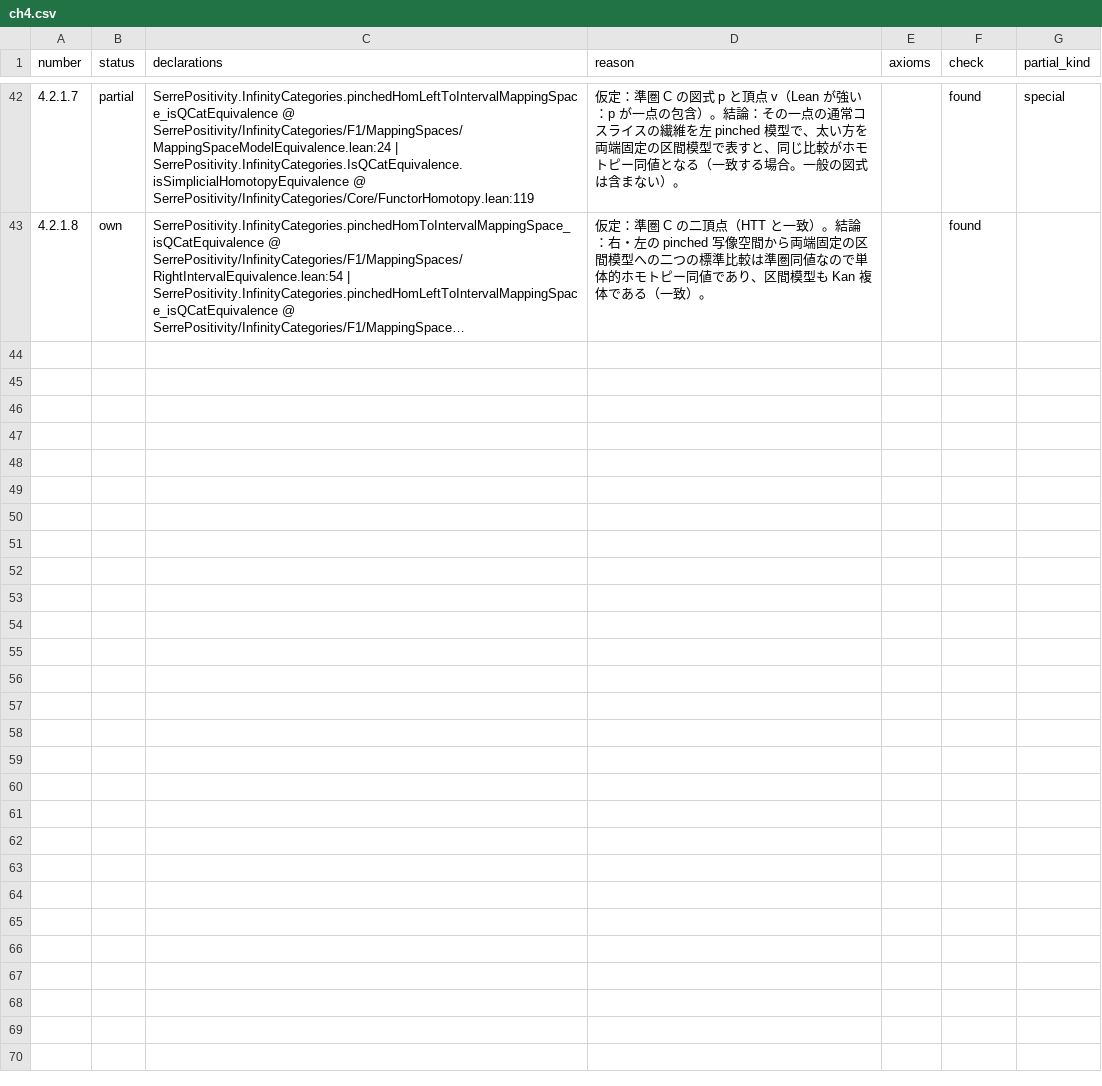
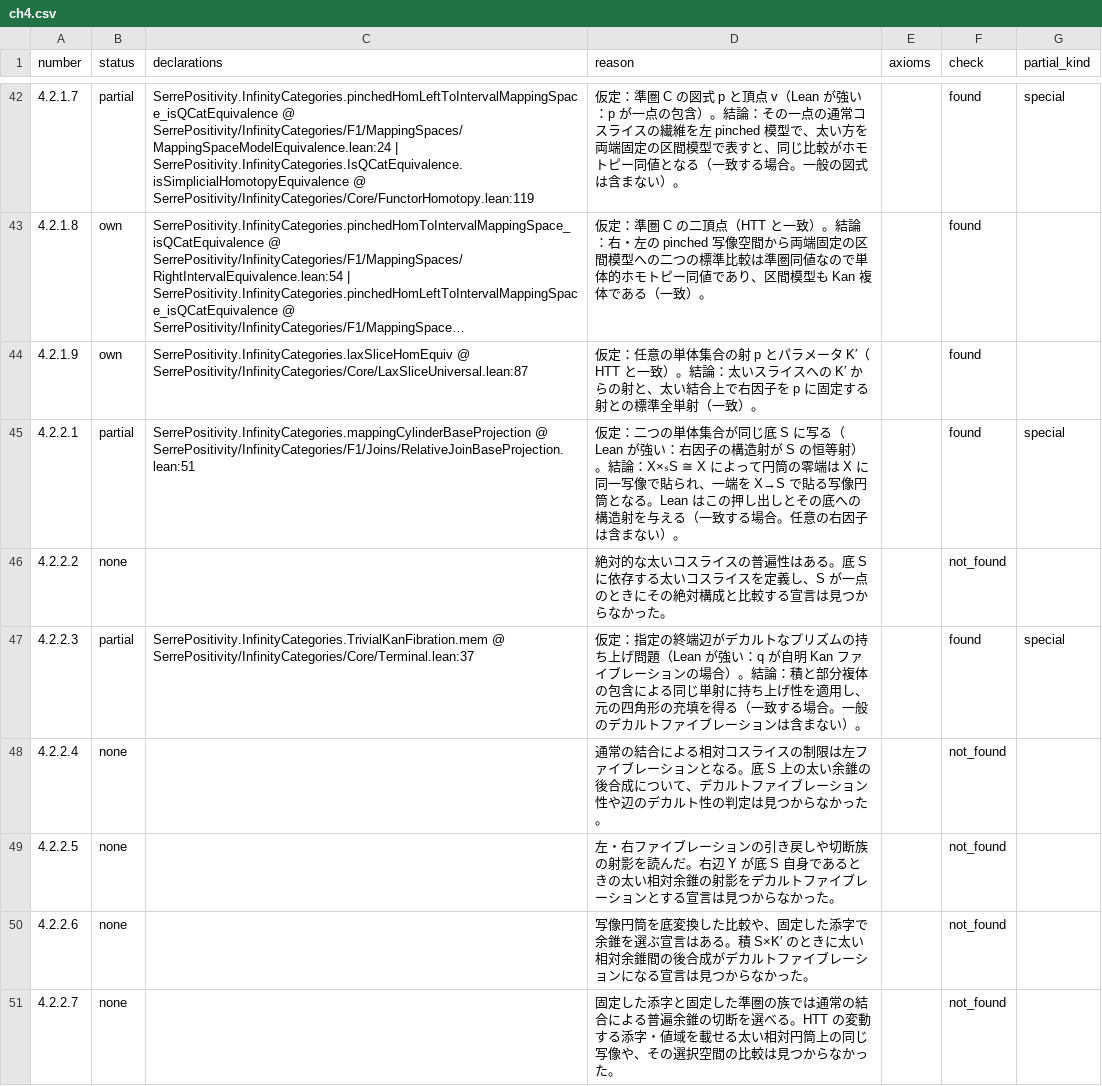
Before and after one commit to unaoya/SerrePositivity, a CSV file: research/htt-coverage/review/ch4.csv, drawn as a sheet; only a part is shown, gaps mark what is left out; long unchanged cells end in …; the diff names each change by its address in the sheet, - before the commit and + after, or states it on an @@ line.

Commit message:
Review HTT fat slices and parametrized colimits

```diff
--- a/research/htt-coverage/review/ch4.csv
+++ b/research/htt-coverage/review/ch4.csv
+row 44: 4.2.1.9 | own | SerrePositivity.InfinityCategories.laxSliceHomEquiv @ SerrePositivity/InfinityCategories/Core/LaxSliceUniversal.lean:87 | 仮定：任意の単体集合の射 p とパラメータ K′（HTT と一致）。結論：太いスライスへの K′ からの射と、太い結合上で右因子を p に固定する射との標準全単射（一致）。 |  | found
+row 45: 4.2.2.1 | partial | SerrePositivity.InfinityCategories.mappingCylinderBaseProjection @ SerrePositivity/InfinityCategories/F1/Joins/RelativeJoinBaseProjection.lean:51 | 仮定：二つの単体集合が同じ底 S に写る（Lean が強い：右因子の構造射が S の恒等射）。結論：X×ₛS ≅ X によって円筒の零端は X に同一写像で貼られ、一端を X→S で貼る写像円筒となる。Lean はこの押し出しとその底への構造射を与える（一致する場合。任意の右因子は含まない）。 |  | found | special
+row 46: 4.2.2.2 | none |  | 絶対的な太いコスライスの普遍性はある。底 S に依存する太いコスライスを定義し、S が一点のときにその絶対構成と比較する宣言は見つからなかった。 |  | not_found
+row 47: 4.2.2.3 | partial | SerrePositivity.InfinityCategories.TrivialKanFibration.mem @ SerrePositivity/InfinityCategories/Core/Terminal.lean:37 | 仮定：指定の終端辺がデカルトなプリズムの持ち上げ問題（Lean が強い：q が自明 Kan ファイブレーションの場合）。結論：積と部分複体の包含による同じ単射に持ち上げ性を適用し、元の四角形の充填を得る（一致する場合。一般のデカルトファイブレーションは含まない）。 |  | found | special
+row 48: 4.2.2.4 | none |  | 通常の結合による相対コスライスの制限は左ファイブレーションとなる。底 S 上の太い余錐の後合成について、デカルトファイブレーション性や辺のデカルト性の判定は見つからなかった。 |  | not_found
+row 49: 4.2.2.5 | none |  | 左・右ファイブレーションの引き戻しや切断族の射影を読んだ。右辺 Y が底 S 自身であるときの太い相対余錐の射影をデカルトファイブレーションとする宣言は見つからなかった。 |  | not_found
+row 50: 4.2.2.6 | none |  | 写像円筒を底変換した比較や、固定した添字で余錐を選ぶ宣言はある。積 S×K′ のときに太い相対余錐間の後合成がデカルトファイブレーションになる宣言は見つからなかった。 |  | not_found
+row 51: 4.2.2.7 | none |  | 固定した添字と固定した準圏の族では通常の結合による普遍余錐の切断を選べる。HTT の変動する添字・値域を載せる太い相対円筒上の同じ写像や、その選択空間の比較は見つからなかった。 |  | not_found
```
Also changed, not shown: research/htt-coverage/items.csv, 2 other files.
